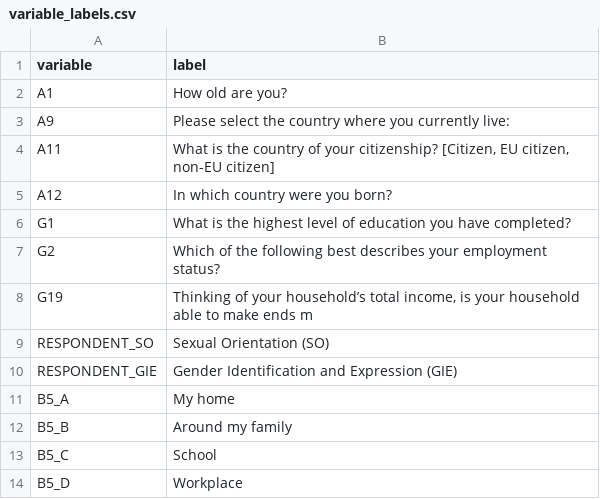
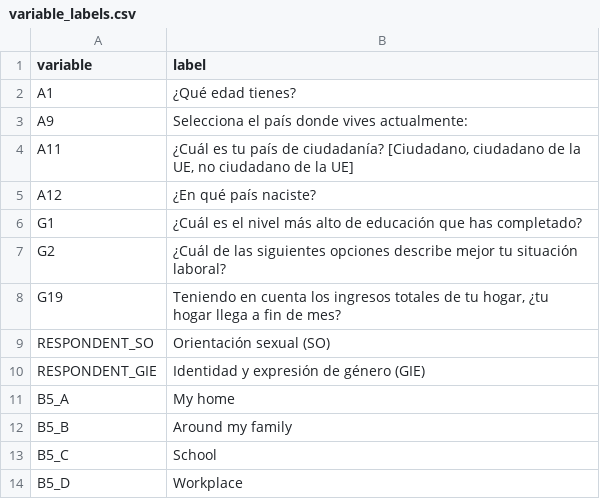
Before and after one commit to jgonzalezon/LGTBIQ_discrimination, a CSV file: data/variable_labels.csv, drawn as a sheet; only a part is shown.

Commit message:
translate variable labels to Spanish

```diff
--- a/data/variable_labels.csv
+++ b/data/variable_labels.csv
@@ -1,11 +1,11 @@
 "variable","label"
-"A1","How old are you?"
-"A9","Please select the country where you currently live:"
-"A11","What is the country of your citizenship? [Citizen, EU citizen, non-EU citizen]"
-"A12","In which country were you born?"
-"G1","What is the highest level of education you have completed?"
-"G2","Which of the following best describes your employment status?"
-"G19","Thinking of your household’s total income, is your household able to make ends m"
-"RESPONDENT_SO","Sexual Orientation (SO)"
-"RESPONDENT_GIE","Gender Identification and Expression (GIE)"
+"A1","¿Qué edad tienes?"
+"A9","Selecciona el país donde vives actualmente:"
+"A11","¿Cuál es tu país de ciudadanía? [Ciudadano, ciudadano de la UE, no ciudadano de la UE]"
+"A12","¿En qué país naciste?"
+"G1","¿Cuál es el nivel más alto de educación que has completado?"
+"G2","¿Cuál de las siguientes opciones describe mejor tu situación laboral?"
+"G19","Teniendo en cuenta los ingresos totales de tu hogar, ¿tu hogar llega a fin de mes?"
+"RESPONDENT_SO","Orientación sexual (SO)"
+"RESPONDENT_GIE","Identidad y expresión de género (GIE)"
 "B5_A","My home"
```
